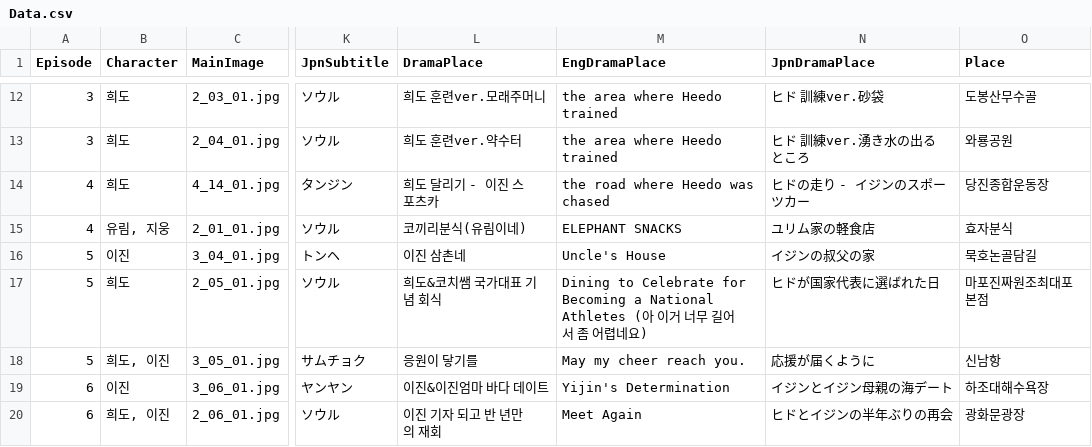
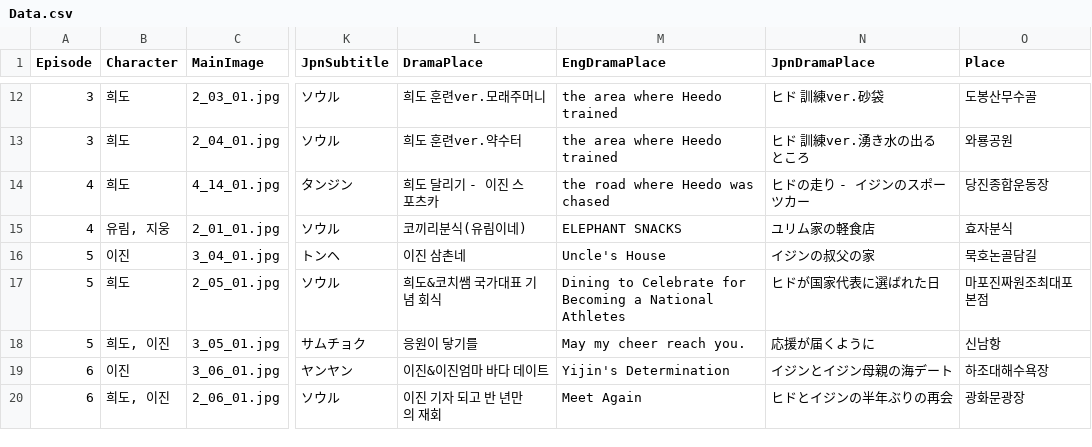
Before and after one commit to Multi-Drip/Drip, a CSV file: dist/Data.csv, drawn as a sheet; only a part is shown, gaps mark what is left out; the diff names each change by its address in the sheet, - before the commit and + after, or states it on an @@ line.

Commit message:
data.csv 수정

```diff
--- a/dist/Data.csv
+++ b/dist/Data.csv
-M17 (EngDramaPlace): …National Athletes (아 이거 너무 길어서 좀 어렵네요)
+M17 (EngDramaPlace): …National Athletes
```
